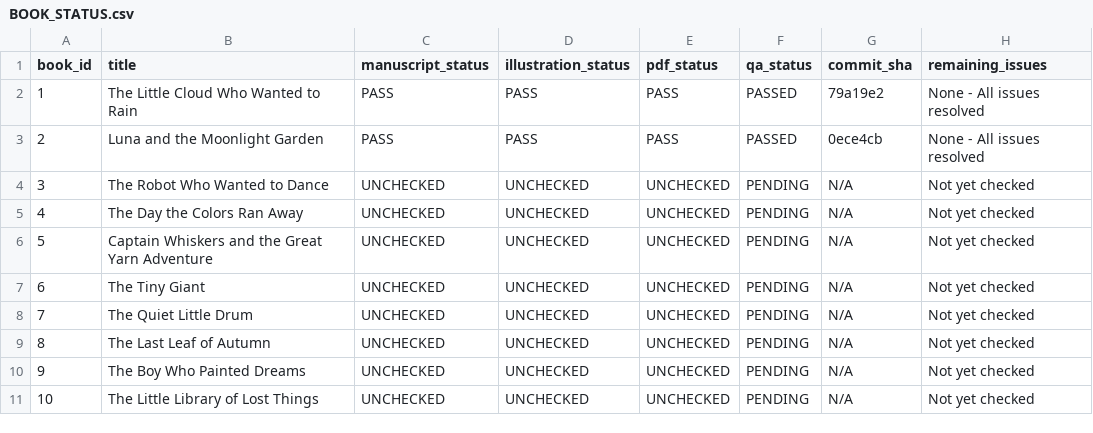
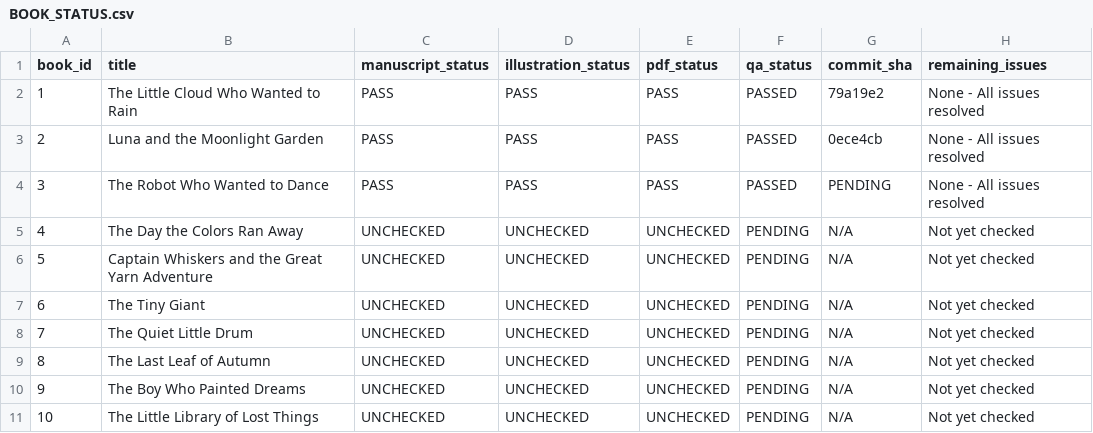
Before and after one commit to rostamiNft/kids_book, a CSV file: BOOK_QA/BOOK_STATUS.csv, drawn as a sheet.

Commit message:
Complete and QA book 03: The Robot Who Wanted to Dance

```diff
--- a/BOOK_QA/BOOK_STATUS.csv
+++ b/BOOK_QA/BOOK_STATUS.csv
@@ -3,3 +3,3 @@ book_id,title,manuscript_status,illustration_status,pdf_status,qa_status,commit_
 2,"Luna and the Moonlight Garden",PASS,PASS,PASS,PASSED,0ece4cb,"None - All issues resolved"
-3,"The Robot Who Wanted to Dance",UNCHECKED,UNCHECKED,UNCHECKED,PENDING,N/A,"Not yet checked"
+3,"The Robot Who Wanted to Dance",PASS,PASS,PASS,PASSED,PENDING,"None - All issues resolved"
 4,"The Day the Colors Ran Away",UNCHECKED,UNCHECKED,UNCHECKED,PENDING,N/A,"Not yet checked"
```
Also changed, not shown: 3 other files.
